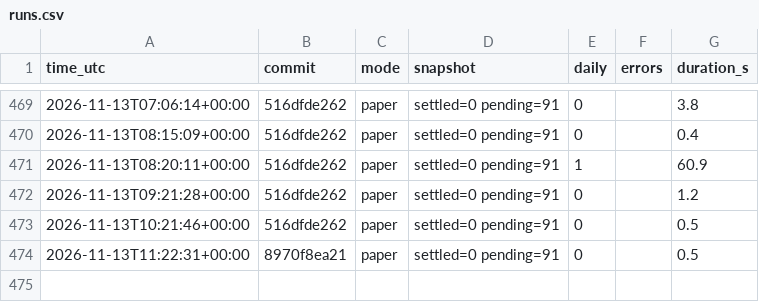
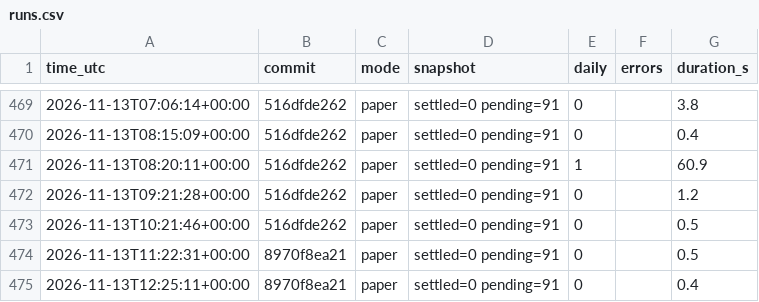
Before and after one commit to daijobudesu69/Crypto-FCL, a CSV file: state/runs.csv, drawn as a sheet; only a part is shown, gaps mark what is left out; the diff names each change by its address in the sheet, - before the commit and + after, or states it on an @@ line.

```diff
--- a/state/runs.csv
+++ b/state/runs.csv
+row 475: 2026-11-13T12:25:11+00:00 | 8970f8ea21 | paper | settled=0 pending=91 | 0 |  | 0.4
```
Also changed, not shown: 3 other files.
